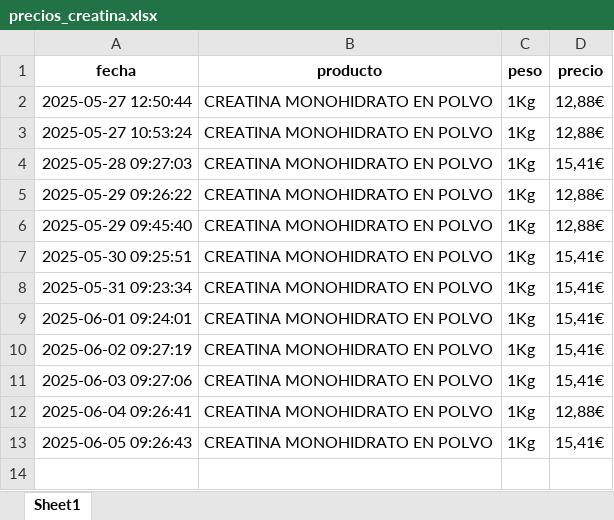
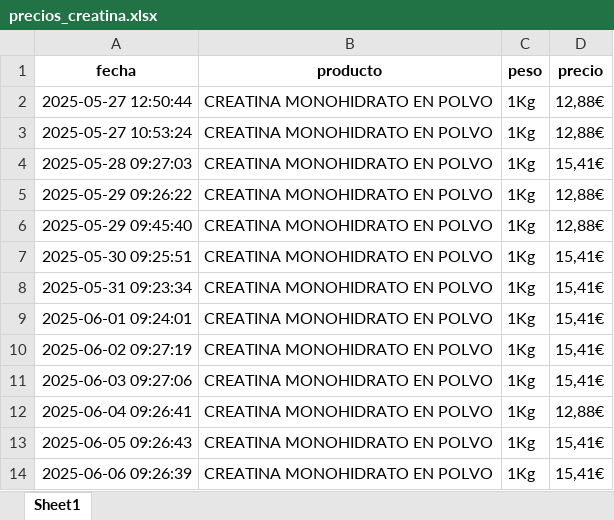
Before and after one commit to sergiosgd01/scraping-precios, an Excel workbook: precios_creatina.xlsx, sheet Sheet1, drawn as a sheet; values as stored, in another font and other column widths than the file's, no borders; the diff names each change by its address in the sheet, - before the commit and + after, or states it on an @@ line.

```diff
--- a/precios_creatina.xlsx (sheet Sheet1)
+++ b/precios_creatina.xlsx (sheet Sheet1)
+row 14: 2025-06-06 09:26:39 | CREATINA MONOHIDRATO EN POLVO | 1Kg | 15,41€
```
Also changed, not shown: precios_evowhey.xlsx, 2 other files.
